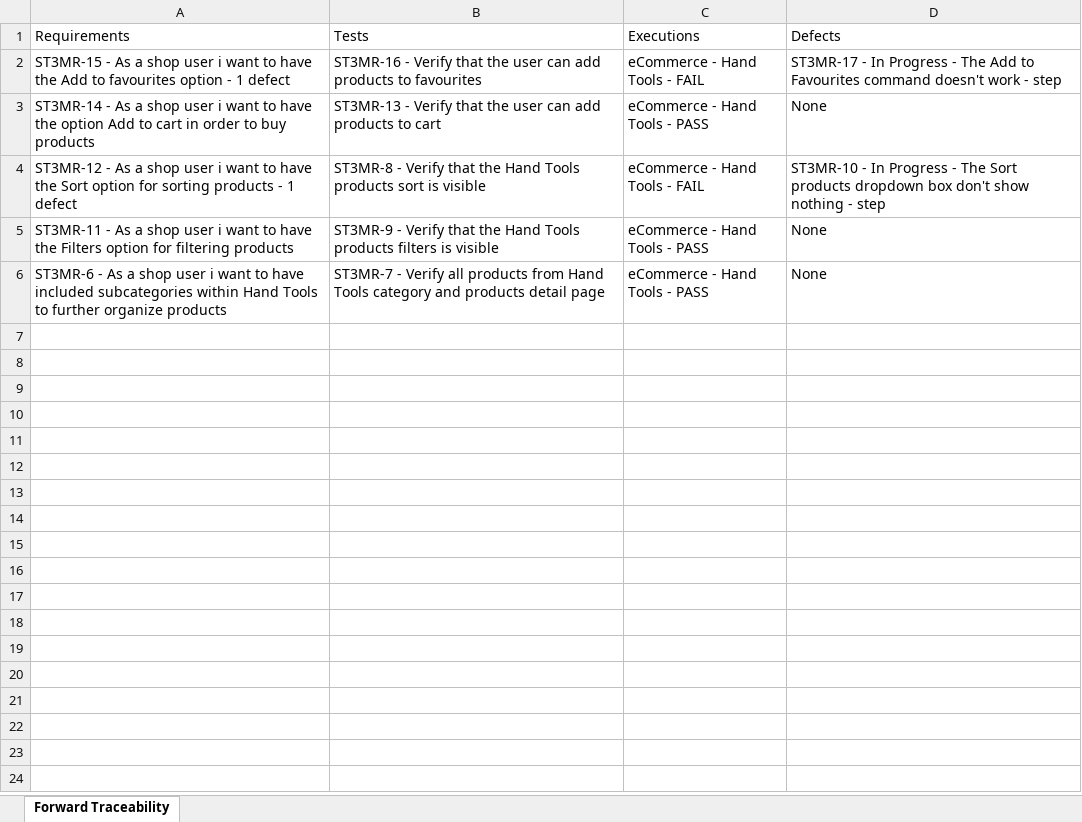
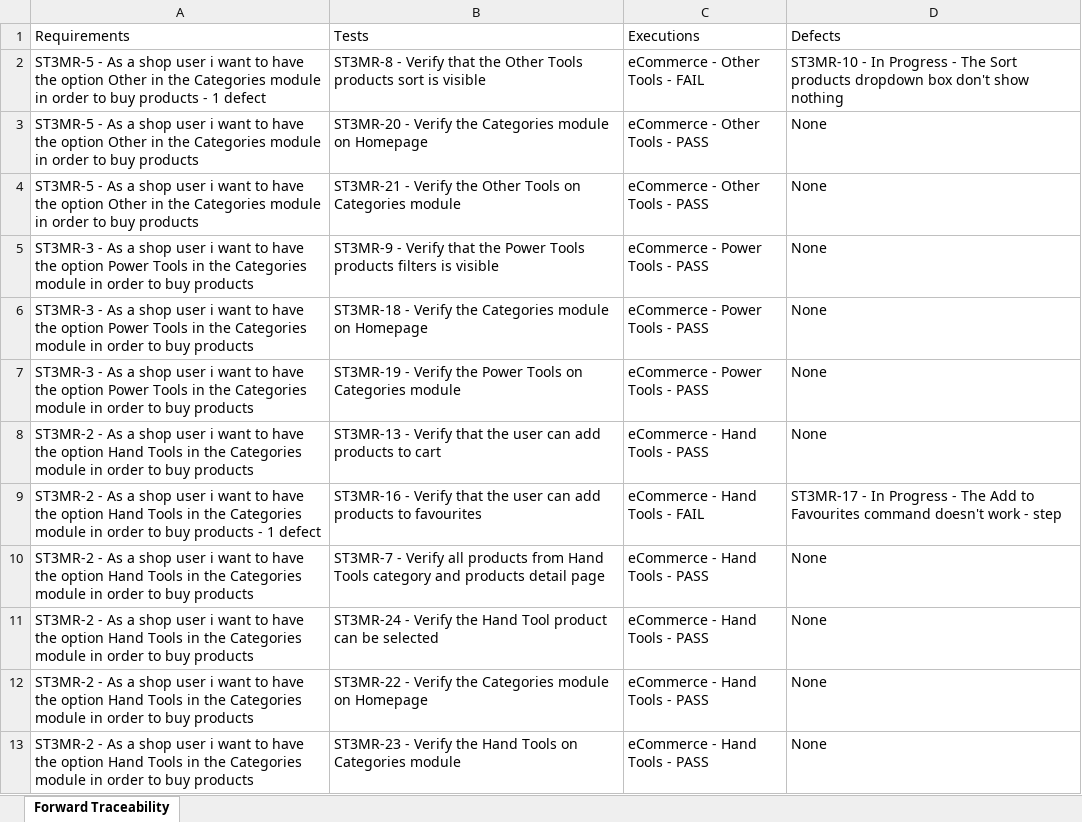
Before and after one commit to RusMarcel/Examen_final_IT_Factory_ST3, an Excel workbook: Jira_TraceabilityMatrix.xlsx, sheet Forward Traceability, drawn as a sheet; values as stored, in another font and other column widths than the file's, no borders; removed rows and columns are numbered as before the commit, all else as after; the diff names each change by its address in the sheet, - before the commit and + after, or states it on an @@ line.

Commit message:
Add files via upload

```diff
--- a/Jira_TraceabilityMatrix.xlsx (sheet Forward Traceability)
+++ b/Jira_TraceabilityMatrix.xlsx (sheet Forward Traceability)
-row 2: ST3MR-15 - As a shop user i want to have the Add to favourites option - 1 defect | ST3MR-16 - Verify that the user can add products to favourites | eCommerce - Hand Tools - FAIL | ST3MR-17 - In Progress - The Add to Favourites command doesn't work - step
+row 2: ST3MR-5 - As a shop user i want to have the option Other in the Categories module in order to buy products - 1 defect | ST3MR-8 - Verify that the Other Tools products sort is visible | eCommerce - Other Tools - FAIL | ST3MR-10 - In Progress - The Sort products dropdown box don't show nothing
+row 3: ST3MR-5 - As a shop user i want to have the option Other in the Categories module in order to buy products | ST3MR-20 - Verify the Categories module on Homepage | eCommerce - Other Tools - PASS | None
+row 4: ST3MR-5 - As a shop user i want to have the option Other in the Categories module in order to buy products | ST3MR-21 - Verify the Other Tools on Categories module | eCommerce - Other Tools - PASS | None
+row 5: ST3MR-3 - As a shop user i want to have the option Power Tools in the Categories module in order to buy products | ST3MR-9 - Verify that the Power Tools products filters is visible | eCommerce - Power Tools - PASS | None
+row 6: ST3MR-3 - As a shop user i want to have the option Power Tools in the Categories module in order to buy products | ST3MR-18 - Verify the Categories module on Homepage | eCommerce - Power Tools - PASS | None
+row 7: ST3MR-3 - As a shop user i want to have the option Power Tools in the Categories module in order to buy products | ST3MR-19 - Verify the Power Tools on Categories module | eCommerce - Power Tools - PASS | None
-A8 (Requirements): ST3MR-14 - As a shop user i want to have the option Add to cart in order…
+A8 (Requirements): ST3MR-2 - As a shop user i want to have the option Hand Tools in the Categories module in order…
-A9 (Requirements): ST3MR-12 - As a shop user i want to have the Sort option for sorting products -…
+A9 (Requirements): ST3MR-2 - As a shop user i want to have the option Hand Tools in the Categories module in order to buy products -…
-B9 (Tests): ST3MR-8 - Verify that the Hand Tools products sort is visible
+B9 (Tests): ST3MR-16 - Verify that the user can add products to favourites
-D9 (Defects): ST3MR-10 - In Progress - The Sort products dropdown box don't show nothing - step
+D9 (Defects): ST3MR-17 - In Progress - The Add to Favourites command doesn't work - step
-row 5: ST3MR-11 - As a shop user i want to have the Filters option for filtering products | ST3MR-9 - Verify that the Hand Tools products filters is visible | eCommerce - Hand Tools - PASS | None
-A10 (Requirements): ST3MR-6 - As a shop user i want to have included subcategories within Hand Tools to further organize products
+A10 (Requirements): ST3MR-2 - As a shop user i want to have the option Hand Tools in the Categories module in order to buy products
+row 11: ST3MR-2 - As a shop user i want to have the option Hand Tools in the Categories module in order to buy products | ST3MR-24 - Verify the Hand Tool product can be selected | eCommerce - Hand Tools - PASS | None
+row 12: ST3MR-2 - As a shop user i want to have the option Hand Tools in the Categories module in order to buy products | ST3MR-22 - Verify the Categories module on Homepage | eCommerce - Hand Tools - PASS | None
+row 13: ST3MR-2 - As a shop user i want to have the option Hand Tools in the Categories module in order to buy products | ST3MR-23 - Verify the Hand Tools on Categories module | eCommerce - Hand Tools - PASS | None
```
